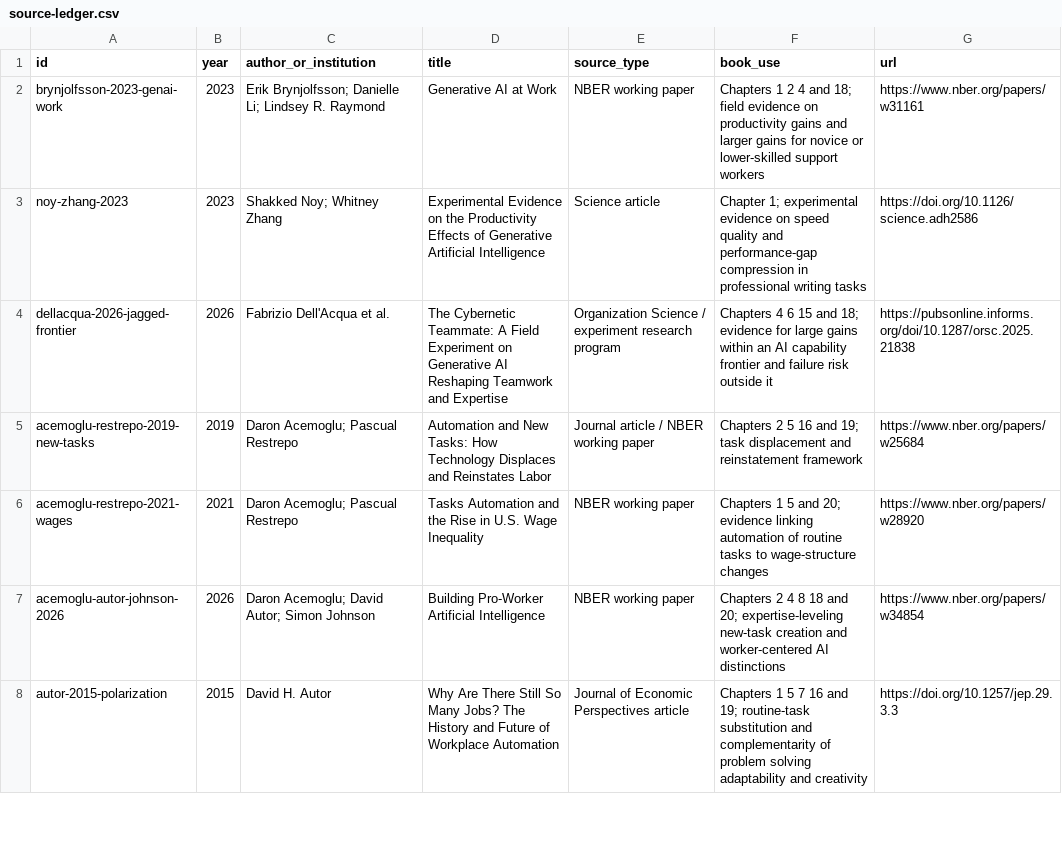
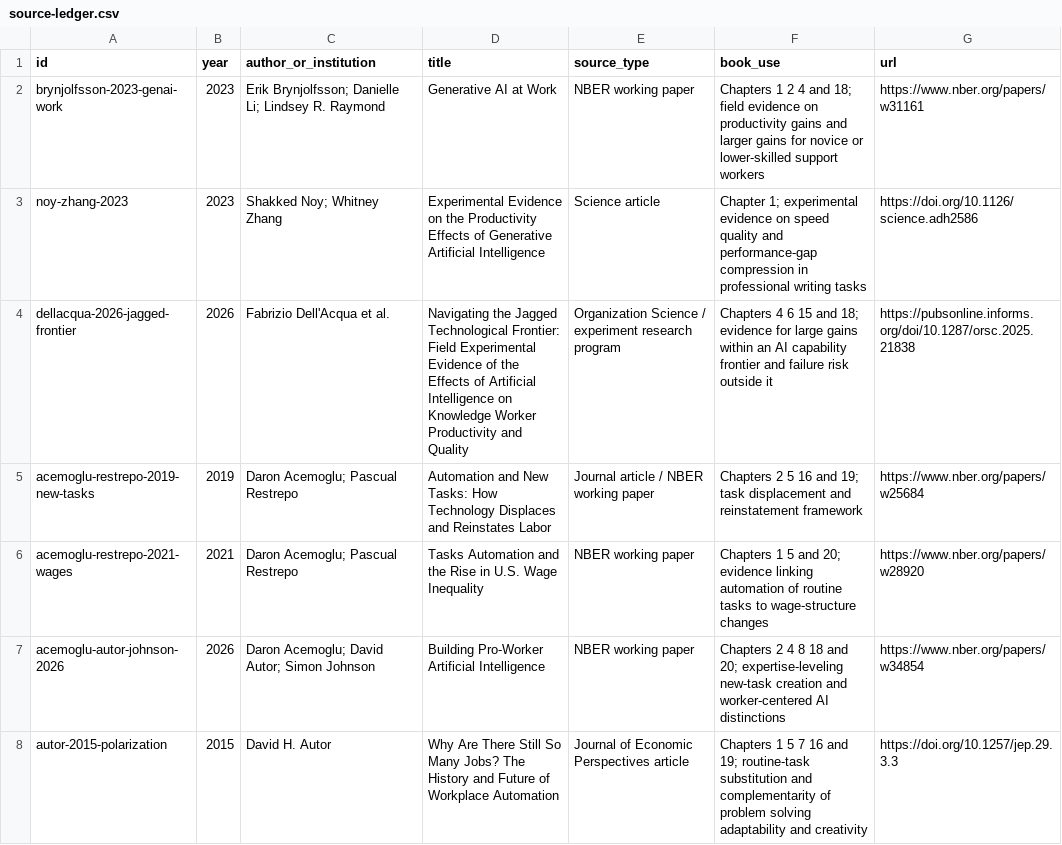
Before and after one commit to Svyable/shelf, a CSV file: books/ubiquitous/research/source-ledger.csv, drawn as a sheet; only a part is shown.

Commit message:
Propagate Ubiquitous jagged-frontier citation correction

```diff
--- a/books/ubiquitous/research/source-ledger.csv
+++ b/books/ubiquitous/research/source-ledger.csv
@@ -3,3 +3,3 @@ id,year,author_or_institution,title,source_type,book_use,url
 "noy-zhang-2023","2023","Shakked Noy; Whitney Zhang","Experimental Evidence on the Productivity Effects of Generative Artificial Intelligence","Science article","Chapter 1; experimental evidence on speed quality and performance-gap compression in professional writing tasks","https://doi.org/10.1126/science.adh2586"
-"dellacqua-2026-jagged-frontier","2026","Fabrizio Dell'Acqua et al.","The Cybernetic Teammate: A Field Experiment on Generative AI Reshaping Teamwork and Expertise","Organization Science / experiment research program","Chapters 4 6 15 and 18; evidence for large gains within an AI capability frontier and failure risk outside it","https://pubsonline.informs.org/doi/10.1287/orsc.2025.21838"
+"dellacqua-2026-jagged-frontier","2026","Fabrizio Dell'Acqua et al.","Navigating the Jagged Technological Frontier: Field Experimental Evidence of the Effects of Artificial Intelligence on Knowledge Worker Productivity and Quality","Organization Science / experiment research program","Chapters 4 6 15 and 18; evidence for large gains within an AI capability frontier and failure risk outside it","https://pubsonline.informs.org/doi/10.1287/orsc.2025.21838"
 "acemoglu-restrepo-2019-new-tasks","2019","Daron Acemoglu; Pascual Restrepo","Automation and New Tasks: How Technology Displaces and Reinstates Labor","Journal article / NBER working paper","Chapters 2 5 16 and 19; task displacement and reinstatement framework","https://www.nber.org/papers/w25684"
```
